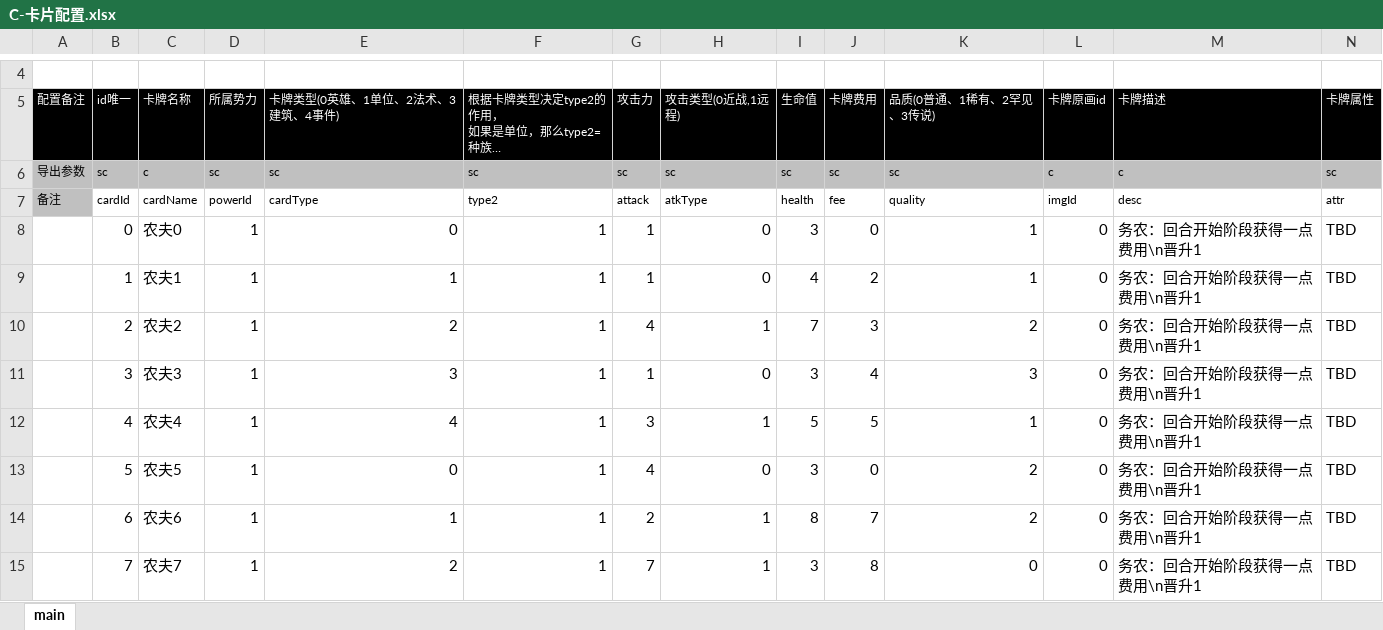
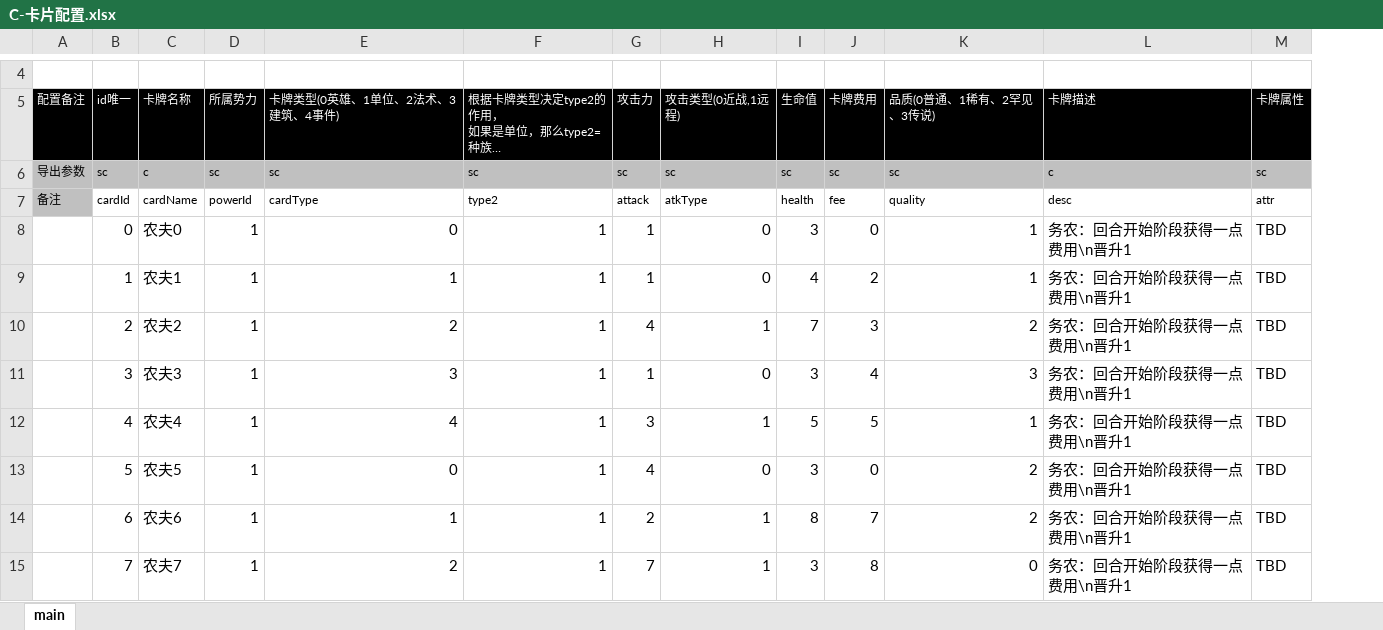
Before and after one commit to threstone/Anduin, an Excel workbook: excel/C-卡片配置.xlsx, sheet main, drawn as a sheet; only a part is shown, gaps mark what is left out; values as stored, in another font and other column widths than the file's, no borders; conditional formats not drawn; the diff names each change by its address in the sheet, - before the commit and + after, or states it on an @@ line.

```diff
--- a/excel/C-卡片配置.xlsx (sheet main)
+++ b/excel/C-卡片配置.xlsx (sheet main)
-column L (卡牌原画id), rows 6-15: c | imgId | 0 | 0 | 0 | 0 | 0 | 0 | 0 | 0
```
Also changed, not shown: 23 other files.
